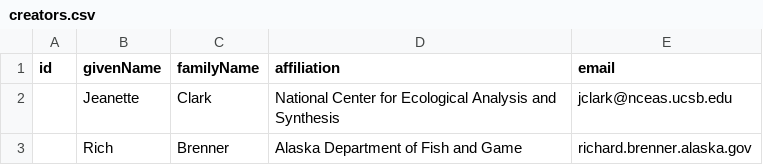
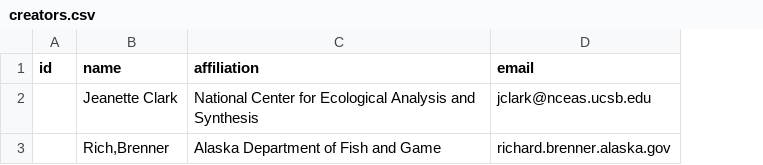
Before and after one commit to ropensci/dataspice, a CSV file: inst/metadata-tables/creators.csv, drawn as a sheet; removed rows and columns are numbered as before the commit, all else as after; the diff names each change by its address in the sheet, - before the commit and + after, or states it on an @@ line.

Commit message:
Replace given/family name with just name, as Google now enforces

```diff
--- a/inst/metadata-tables/creators.csv
+++ b/inst/metadata-tables/creators.csv
-column B (givenName), rows 2-3: Jeanette | Rich
-column C (familyName), rows 2-3: Clark | Brenner
+column B (name), rows 2-3: Jeanette Clark | Rich,Brenner
```
Also changed, not shown: 5 other files.
